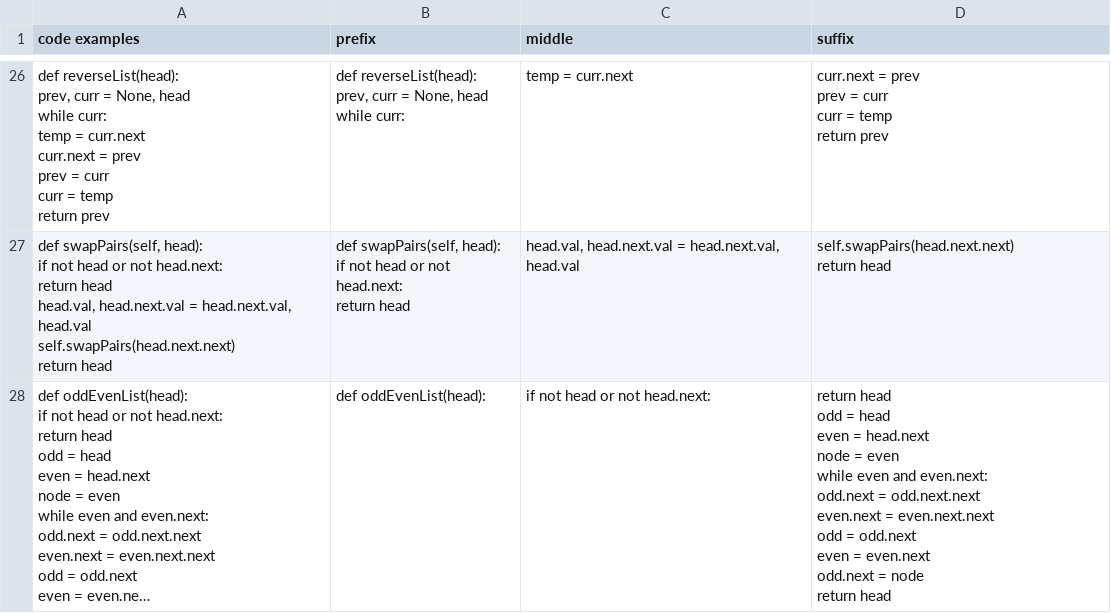
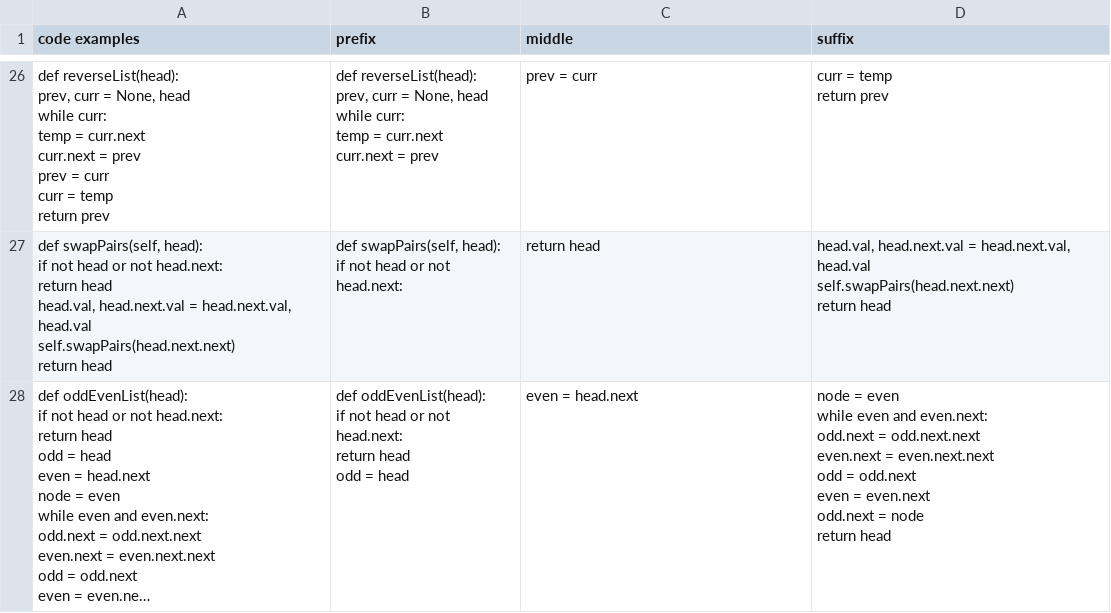
Before and after one commit to jovanovic-djo/jetbrains-internship-projects, a CSV file: jetbrains-ai-code-completion-internship/data/split_code_examples.csv, drawn as a sheet; only a part is shown, gaps mark what is left out; long unchanged cells end in …; ↵ is a line break in a cell; the diff covers the shown part only; the diff names each change by its address in the sheet, - before the commit and + after, or states it on an @@ line.

```diff
--- a/jetbrains-ai-code-completion-internship/data/split_code_examples.csv
+++ b/jetbrains-ai-code-completion-internship/data/split_code_examples.csv
-B26 (prefix): …while curr:
+B26 (prefix): …while curr: ↵ temp = curr.next ↵ curr.next = prev
-C26 (middle): temp = curr.next
+C26 (middle): prev = curr
-D26 (suffix): curr.next = prev ↵ prev = curr ↵ curr = temp ↵ return prev
+D26 (suffix): curr = temp ↵ return prev
-B27 (prefix): …not head.next: ↵ return head
+B27 (prefix): …not head.next:
-C27 (middle): head.val, head.next.val = head.next.val, head.val
+C27 (middle): return head
-D27 (suffix): self.swapPairs(head.next.next) ↵ return…
+D27 (suffix): head.val, head.next.val = head.next.val, head.val ↵ self.swapPairs(head.next.next) ↵ return…
-B28 (prefix): def oddEvenList(head):
+B28 (prefix): def oddEvenList(head): ↵ if not head or not head.next: ↵ return head ↵ odd = head
-C28 (middle): if not head or not head.next:
+C28 (middle): even = head.next
-D28 (suffix): return head ↵ odd = head ↵ even = head.next ↵ node =…
+D28 (suffix): node =…
```
Also changed, not shown: 72 edited cells elsewhere in this file, jetbrains-ai-code-completion-internship/data/completion_results.csv, jetbrains-ai-code-completion-internship/data/metrics_results.csv, 6 other files.
